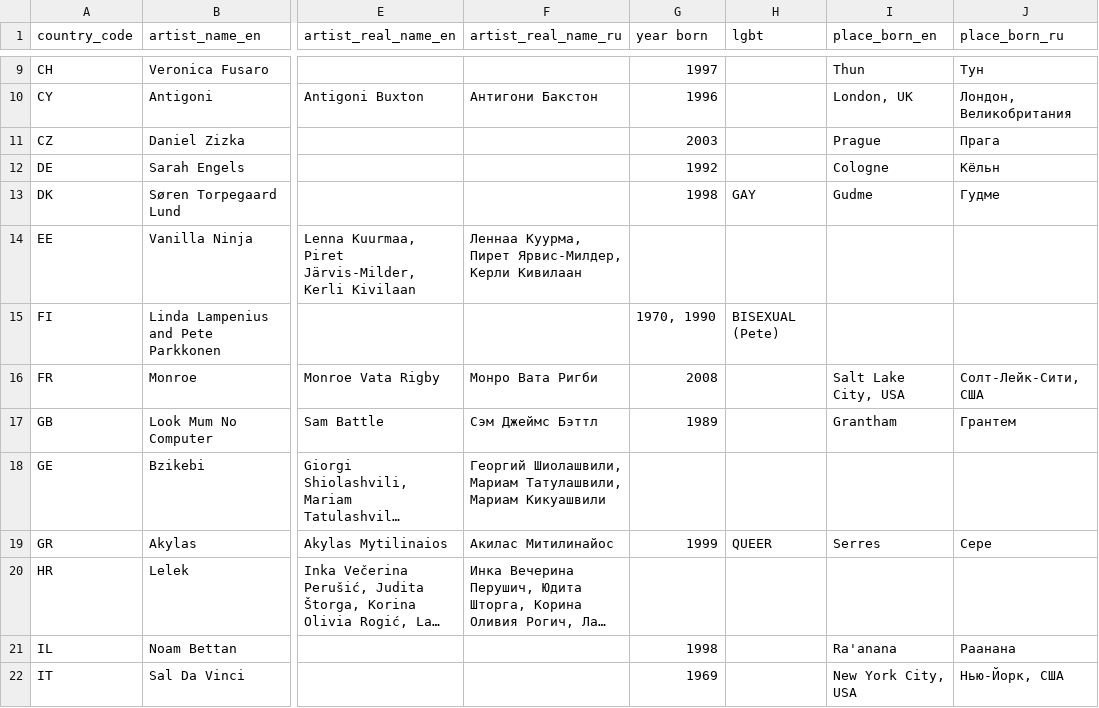
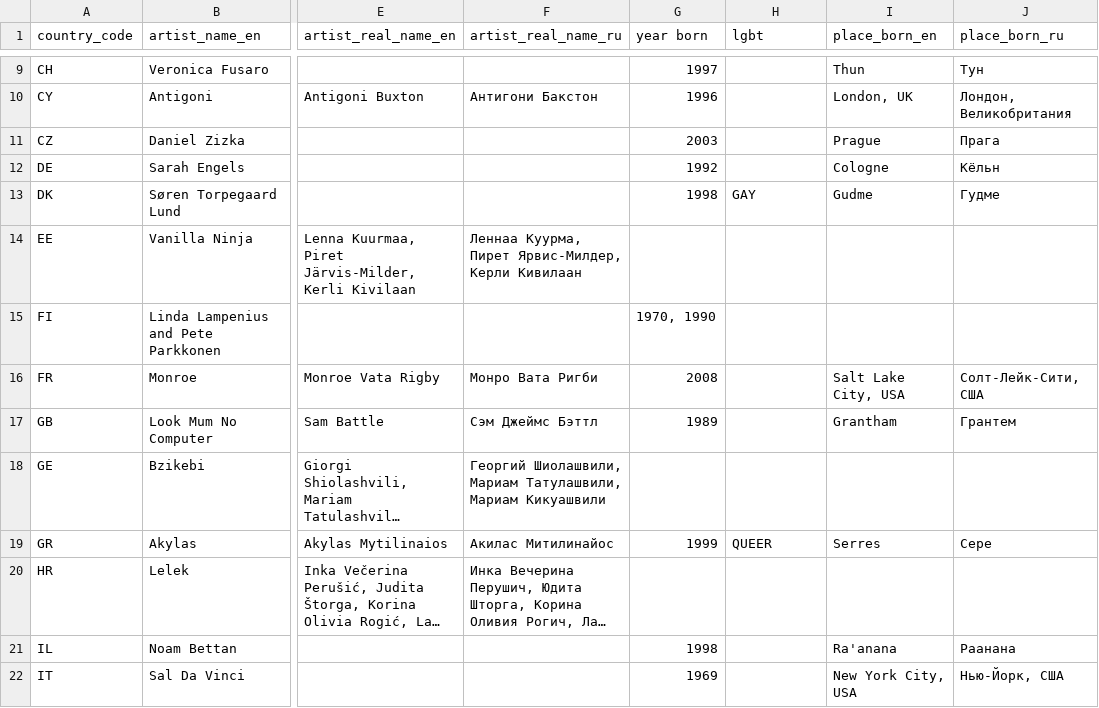
Before and after one commit to andrewgark/eurovision2026booklet, a CSV file: data/source_csv/Artists.csv, drawn as a sheet; only a part is shown, gaps mark what is left out; long unchanged cells end in …; the diff names each change by its address in the sheet, - before the commit and + after, or states it on an @@ line.

```diff
--- a/data/source_csv/Artists.csv
+++ b/data/source_csv/Artists.csv
-H15 (lgbt): BISEXUAL (Pete)
+H15 (lgbt): (empty)
```
Also changed, not shown: 12 other files.
